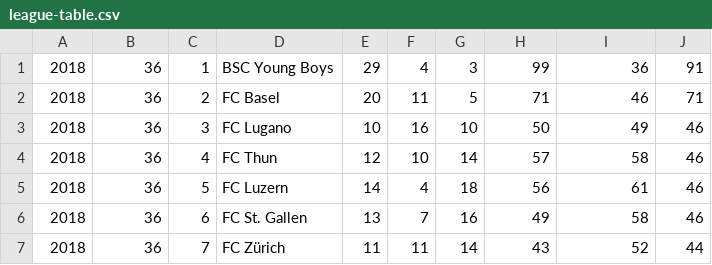
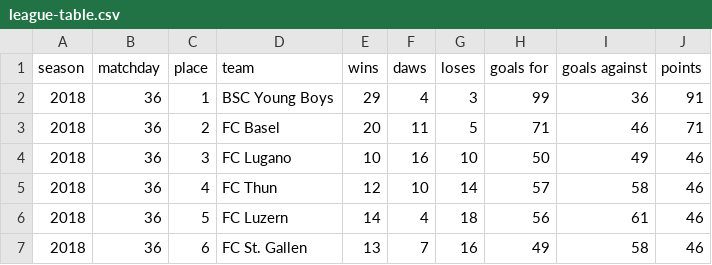
Before and after one commit to cyrill10/pml.attendance-analysis, a CSV file: league-table.csv, drawn as a sheet; only a part is shown; the shorter side is filled out with more unchanged rows.

Commit message:
Add header to the data

```diff
--- a/league-table.csv
+++ b/league-table.csv
@@ -1 +1,2 @@
+season,matchday,place,team,wins,daws,loses,goals for,goals against,points
 2018,36,1,BSC Young Boys,29,4,3,99,36,91
```
Also changed, not shown: matches.csv.
